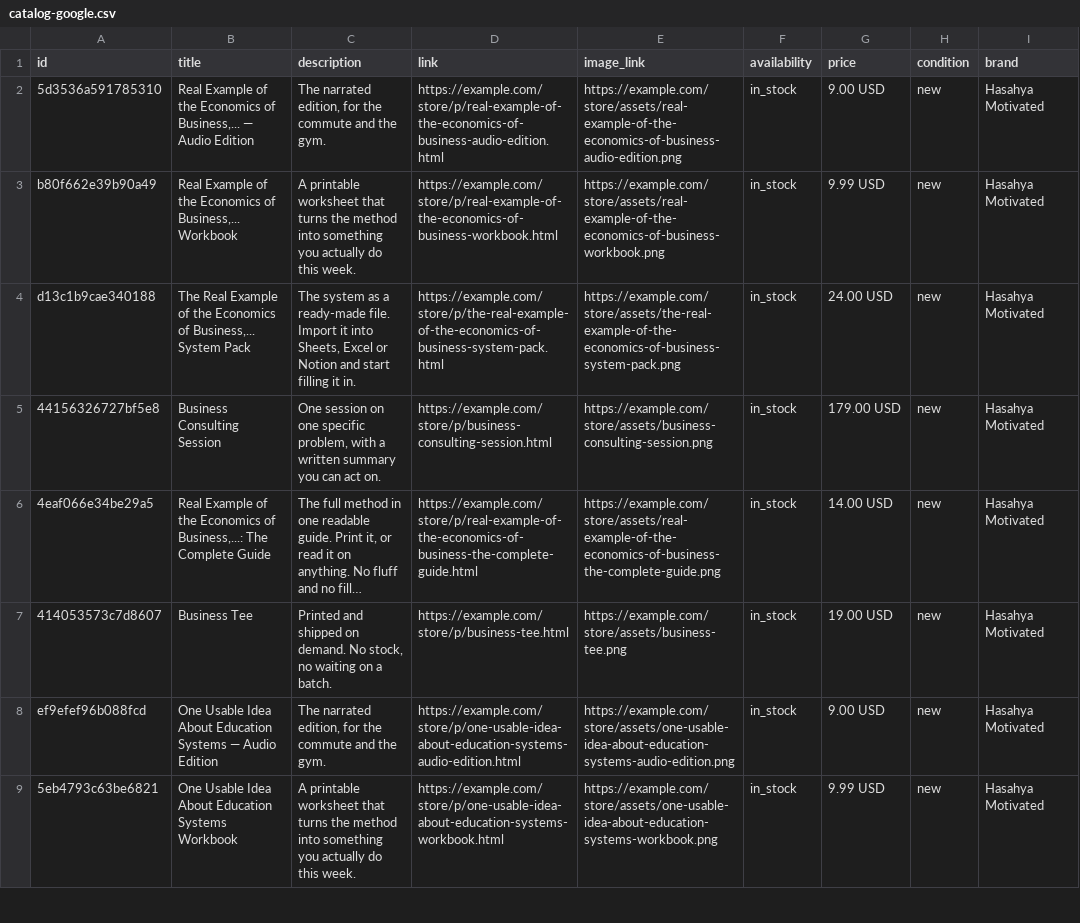
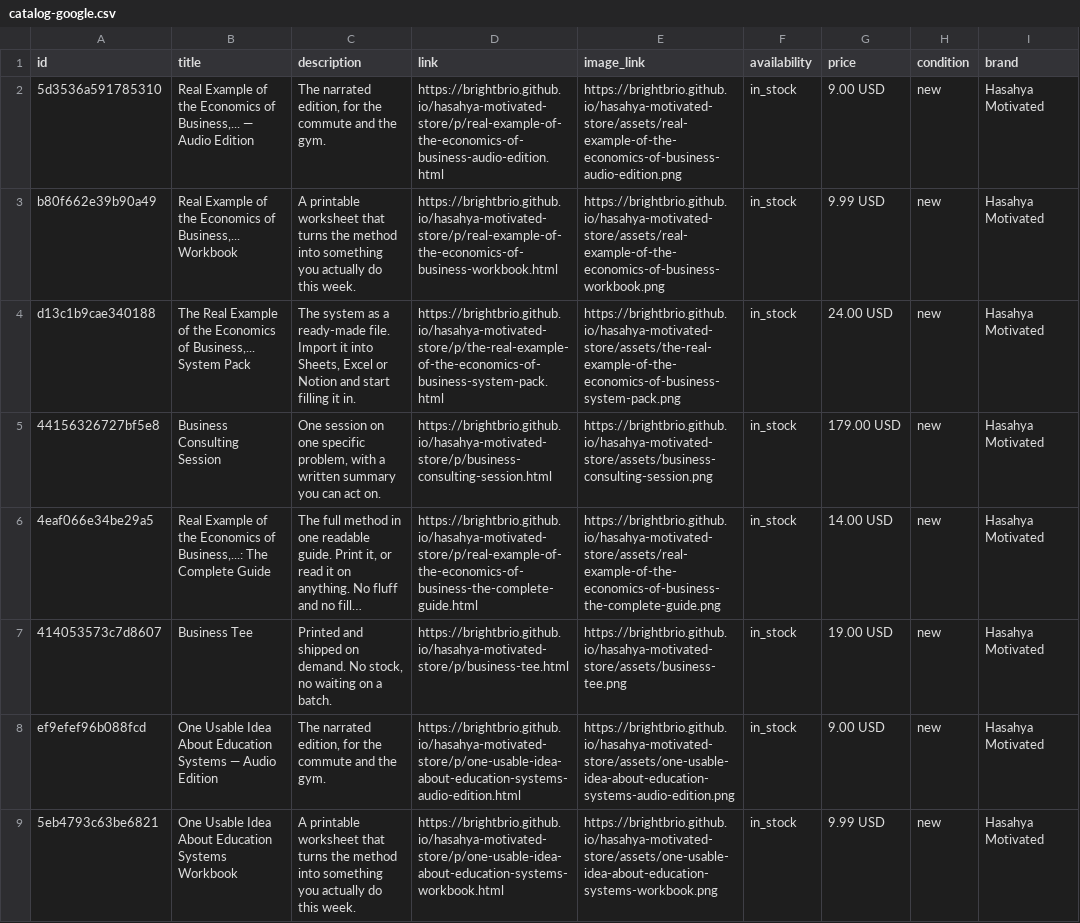
Before and after one commit to brightbrio/hasahya-motivated-store, a CSV file: catalog-google.csv, drawn as a sheet; only a part is shown; long unchanged cells end in …; the diff covers the shown part only; the diff names each change by its address in the sheet, - before the commit and + after, or states it on an @@ line.

```diff
--- a/catalog-google.csv
+++ b/catalog-google.csv
-D2 (link): https://example.com/store/p/real-example-of-the-economics-of-business-audio-edition.html
+D2 (link): https://brightbrio.github.io/hasahya-motivated-store/p/real-example-of-the-economics-of-business-audio-edition.html
-E2 (image_link): https://example.com/store/assets/real-example-of-the-economics-of-business-audio-edition.png
+E2 (image_link): https://brightbrio.github.io/hasahya-motivated-store/assets/real-example-of-the-economics-of-business-audio-edition.png
-D3 (link): https://example.com/store/p/real-example-of-the-economics-of-business-workbook.html
+D3 (link): https://brightbrio.github.io/hasahya-motivated-store/p/real-example-of-the-economics-of-business-workbook.html
-E3 (image_link): https://example.com/store/assets/real-example-of-the-economics-of-business-workbook.png
+E3 (image_link): https://brightbrio.github.io/hasahya-motivated-store/assets/real-example-of-the-economics-of-business-workbook.png
-D4 (link): https://example.com/store/p/the-real-example-of-the-economics-of-business-system-pack.html
+D4 (link): https://brightbrio.github.io/hasahya-motivated-store/p/the-real-example-of-the-economics-of-business-system-pack.html
-E4 (image_link): https://example.com/store/assets/the-real-example-of-the-economics-of-business-system-pack.png
+E4 (image_link): https://brightbrio.github.io/hasahya-motivated-store/assets/the-real-example-of-the-economics-of-business-system-pack.png
-D5 (link): https://example.com/store/p/business-consulting-session.html
+D5 (link): https://brightbrio.github.io/hasahya-motivated-store/p/business-consulting-session.html
-E5 (image_link): https://example.com/store/assets/business-consulting-session.png
+E5 (image_link): https://brightbrio.github.io/hasahya-motivated-store/assets/business-consulting-session.png
-D6 (link): https://example.com/store/p/real-example-of-the-economics-of-business-the-complete-guide.html
+D6 (link): https://brightbrio.github.io/hasahya-motivated-store/p/real-example-of-the-economics-of-business-the-complete-guide.html
-E6 (image_link): https://example.com/store/assets/real-example-of-the-economics-of-business-the-complete-guide.png
+E6 (image_link): https://brightbrio.github.io/hasahya-motivated-store/assets/real-example-of-the-economics-of-business-the-complete-guide.png
-D7 (link): https://example.com/store/p/business-tee.html
+D7 (link): https://brightbrio.github.io/hasahya-motivated-store/p/business-tee.html
-E7 (image_link): https://example.com/store/assets/business-tee.png
+E7 (image_link): https://brightbrio.github.io/hasahya-motivated-store/assets/business-tee.png
-D8 (link): https://example.com/store/p/one-usable-idea-about-education-systems-audio-edition.html
+D8 (link): https://brightbrio.github.io/hasahya-motivated-store/p/one-usable-idea-about-education-systems-audio-edition.html
-E8 (image_link): https://example.com/store/assets/one-usable-idea-about-education-systems-audio-edition.png
+E8 (image_link): https://brightbrio.github.io/hasahya-motivated-store/assets/one-usable-idea-about-education-systems-audio-edition.png
-D9 (link): https://example.com/store/p/one-usable-idea-about-education-systems-workbook.html
+D9 (link): https://brightbrio.github.io/hasahya-motivated-store/p/one-usable-idea-about-education-systems-workbook.html
-E9 (image_link): https://example.com/store/assets/one-usable-idea-about-education-systems-workbook.png
+E9 (image_link): https://brightbrio.github.io/hasahya-motivated-store/assets/one-usable-idea-about-education-systems-workbook.png
```
Also changed, not shown: 18 edited cells elsewhere in this file, catalog-meta.csv, 5 other files.
